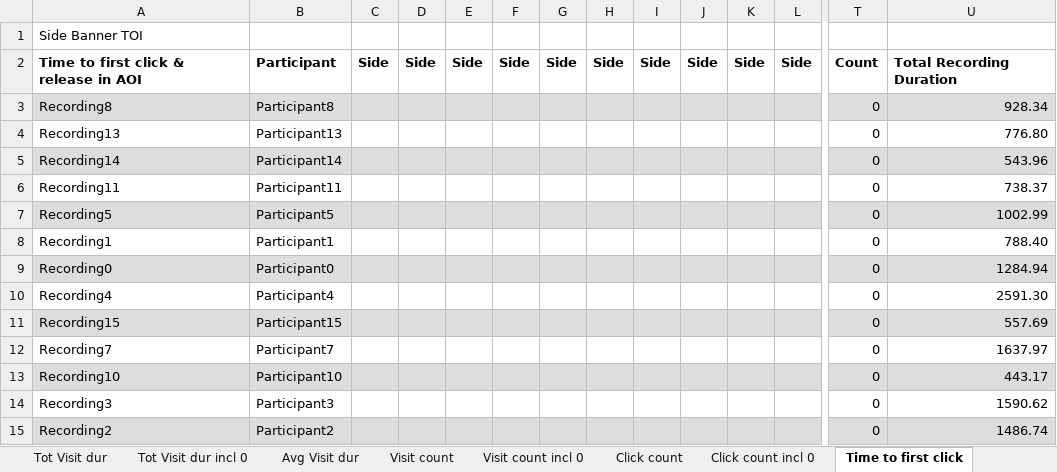
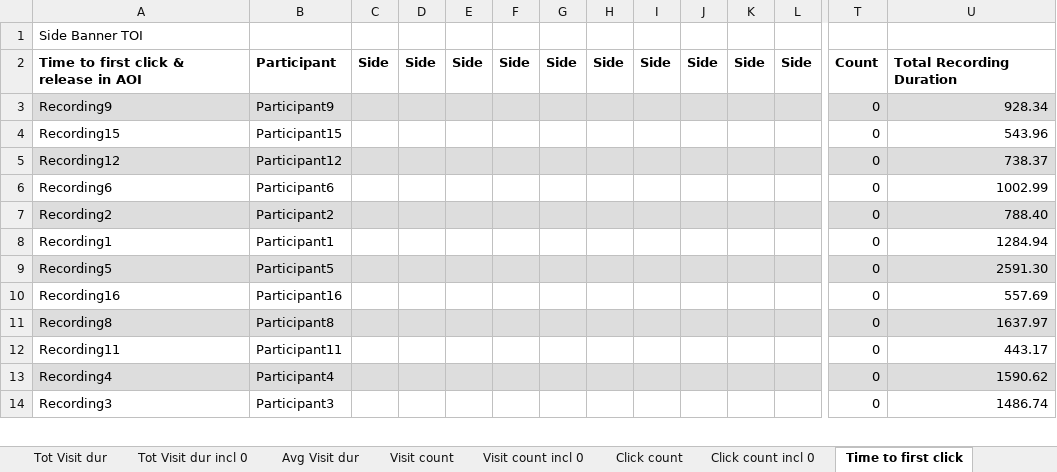
Before and after one commit to yunuseyvz/Bachelorthesis_Phishing, an Excel workbook: study_materials/eyetracking_data/Side AOI.xlsx, sheet Time to first click, drawn as a sheet; only a part is shown, gaps mark what is left out; values as stored, in another font and other column widths than the file's, no borders; removed rows and columns are numbered as before the commit, all else as after; rows hold the shown columns only; the diff covers the shown part only; the diff names each change by its address in the sheet, - before the commit and + after, or states it on an @@ line.

```diff
--- a/study_materials/eyetracking_data/Side AOI.xlsx (sheet Time to first click)
+++ b/study_materials/eyetracking_data/Side AOI.xlsx (sheet Time to first click)
-A3: Recording8
+A3: Recording9
-B3: Participant8
+B3: Participant9
-row 4: Recording13 | Participant13 |  |  |  |  |  |  |  |  |  |  | 0 | 776.80
-A4: Recording14
+A4: Recording15
-A4:U4 fill: #DDDDDD
+A4:U4 fill: none
-B4: Participant14
+B4: Participant15
-A5: Recording11
+A5: Recording12
-A5:U5 fill: none
+A5:U5 fill: #DDDDDD
-B5: Participant11
+B5: Participant12
-A6: Recording5
+A6: Recording6
-A6:U6 fill: #DDDDDD
+A6:U6 fill: none
-B6: Participant5
+B6: Participant6
+row 7: Recording2 | Participant2 |  |  |  |  |  |  |  |  |  |  | 0 | 788.40
-U8: 788.40
+U8: 1284.94
-row 9: Recording0 | Participant0 |  |  |  |  |  |  |  |  |  |  | 0 | 1284.94
-A9: Recording4
+A9: Recording5
-A9:U9 fill: none
+A9:U9 fill: #DDDDDD
-B9: Participant4
+B9: Participant5
-A10: Recording15
+A10: Recording16
-A10:U10 fill: #DDDDDD
+A10:U10 fill: none
-B10: Participant15
+B10: Participant16
-A11: Recording7
+A11: Recording8
-A11:U11 fill: none
+A11:U11 fill: #DDDDDD
-B11: Participant7
+B11: Participant8
-A12: Recording10
+A12: Recording11
-A12:U12 fill: #DDDDDD
+A12:U12 fill: none
-B12: Participant10
+B12: Participant11
+row 13: Recording4 | Participant4 |  |  |  |  |  |  |  |  |  |  | 0 | 1590.62
-U14: 1590.62
+U14: 1486.74
-row 15: Recording2 | Participant2 |  |  |  |  |  |  |  |  |  |  | 0 | 1486.74
```
Also changed, not shown: 9 edited cells and cell formats elsewhere in this sheet, sheet Time from first Fixn to Click, sheet Click count incl 0, sheet Avg Fixation dur, sheet Time to first Fixation, sheet Click count, sheet Interval start, 11 more sheets, study_materials/eyetracking_data/Center AOI.xlsx.
